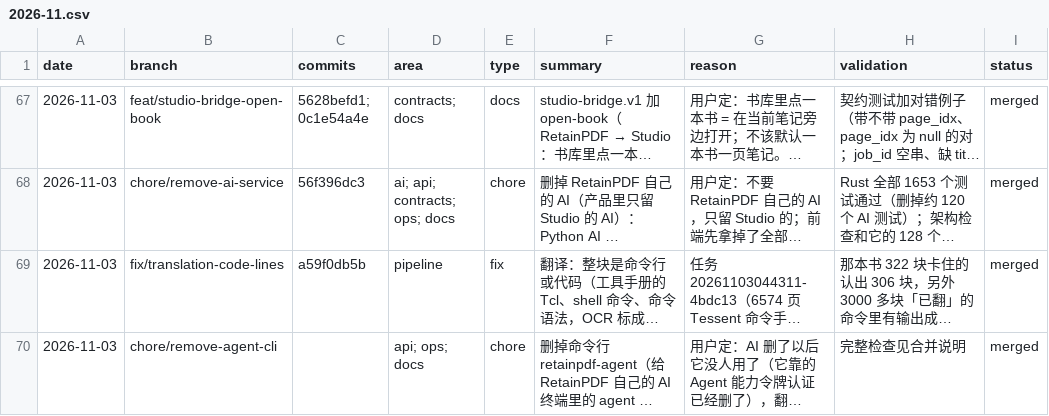
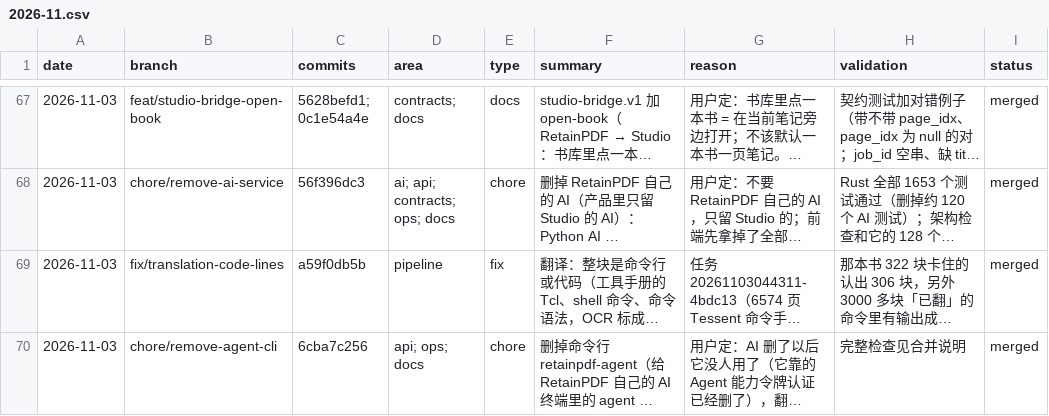
Before and after one commit to wxyhgk/retain-pdf, a CSV file: docs/ops/devlog/2026-11.csv, drawn as a sheet; only a part is shown, gaps mark what is left out; long unchanged cells end in …; the diff names each change by its address in the sheet, - before the commit and + after, or states it on an @@ line.

```diff
--- a/docs/ops/devlog/2026-11.csv
+++ b/docs/ops/devlog/2026-11.csv
-C70 (commits): (empty)
+C70 (commits): 6cba7c256
```
